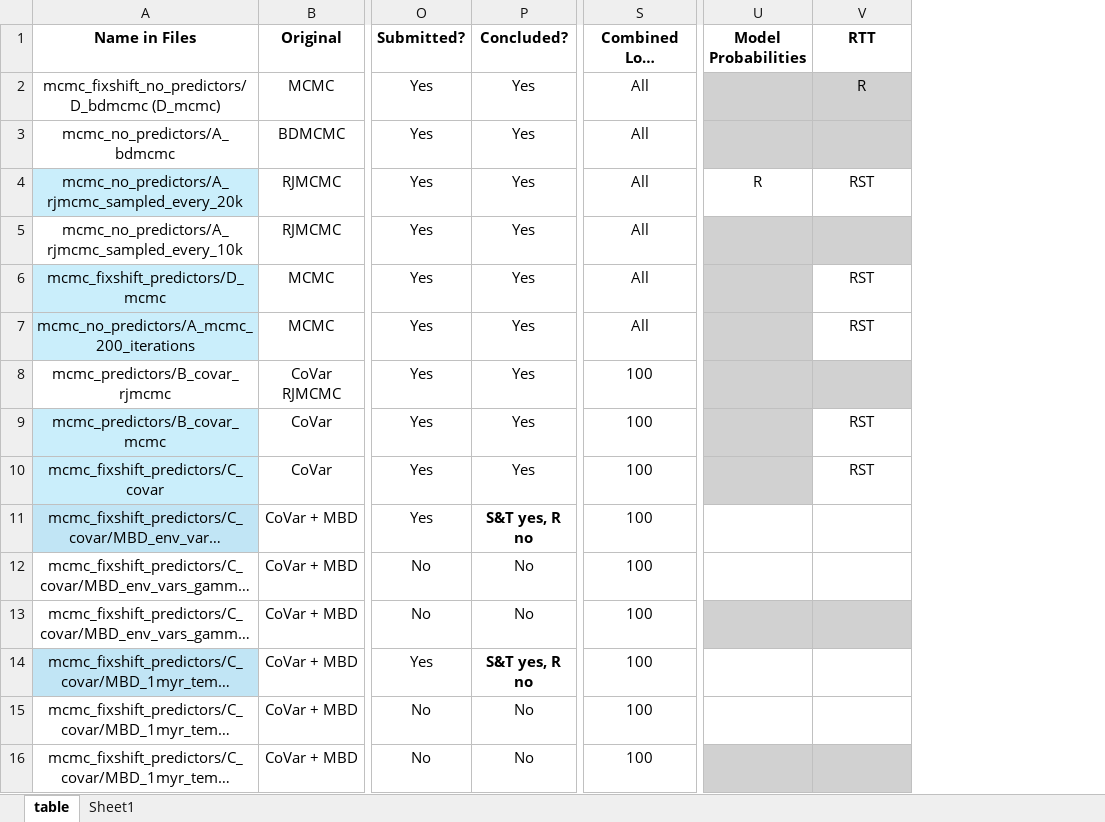
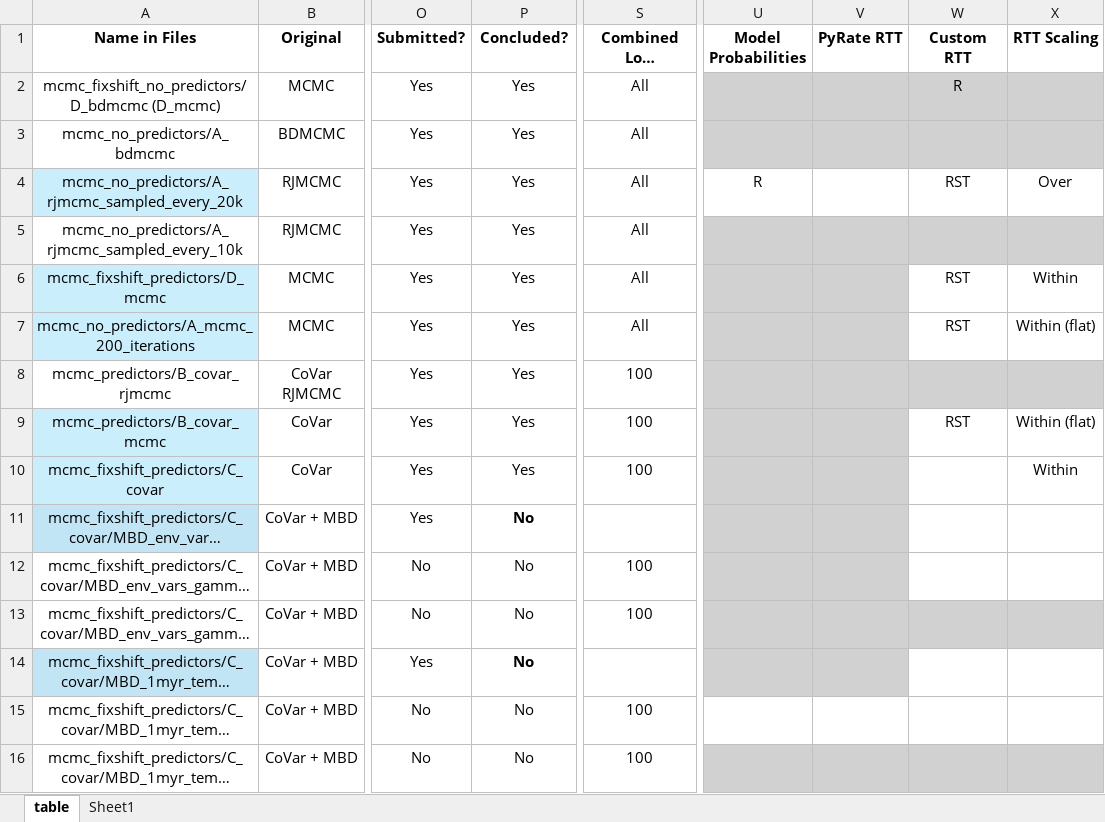
Before and after one commit to shelleylwang/pt_diversity_rates, an Excel workbook: analyses_log.xlsm, sheet table, drawn as a sheet; only a part is shown, gaps mark what is left out; long unchanged cells end in …; values as stored, in another font and other column widths than the file's, no borders; conditional formats not drawn; addresses are those after the commit; the diff names each change by its address in the sheet, - before the commit and + after, or states it on an @@ line.

```diff
--- a/analyses_log.xlsm (sheet table)
+++ b/analyses_log.xlsm (sheet table)
+column V (PyRate RTT), empty
+column X (RTT Scaling), rows 4-10: Over |  | Within | Within (flat) |  | Within (flat) | Within
-W1: RTT
+W1: Custom RTT
-W10 (Custom RTT): RST
+W10 (Custom RTT): (empty)
-P11 (Concluded?): S&T yes, R no
+P11 (Concluded?): No
-S11 (Combined Logs Resample Size): 100
+S11 (Combined Logs Resample Size): (empty)
-U11:U12 fill: none
+U11:U12 fill: #D1D1D1
-P14 (Concluded?): S&T yes, R no
+P14 (Concluded?): No
-S14 (Combined Logs Resample Size): 100
+S14 (Combined Logs Resample Size): (empty)
-U14 fill: none
+U14 fill: #D1D1D1
```
Also changed, not shown: 15 other files.
